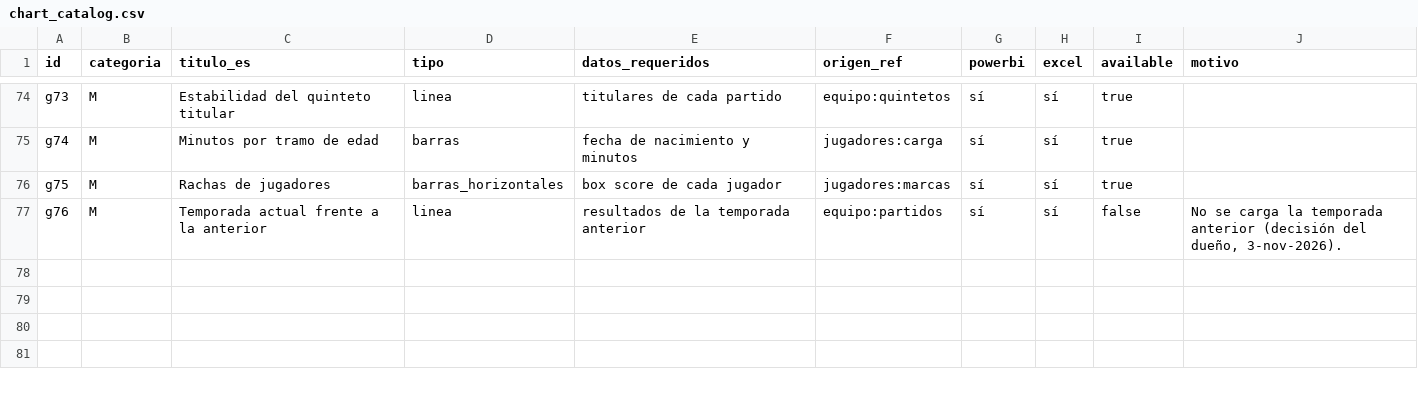
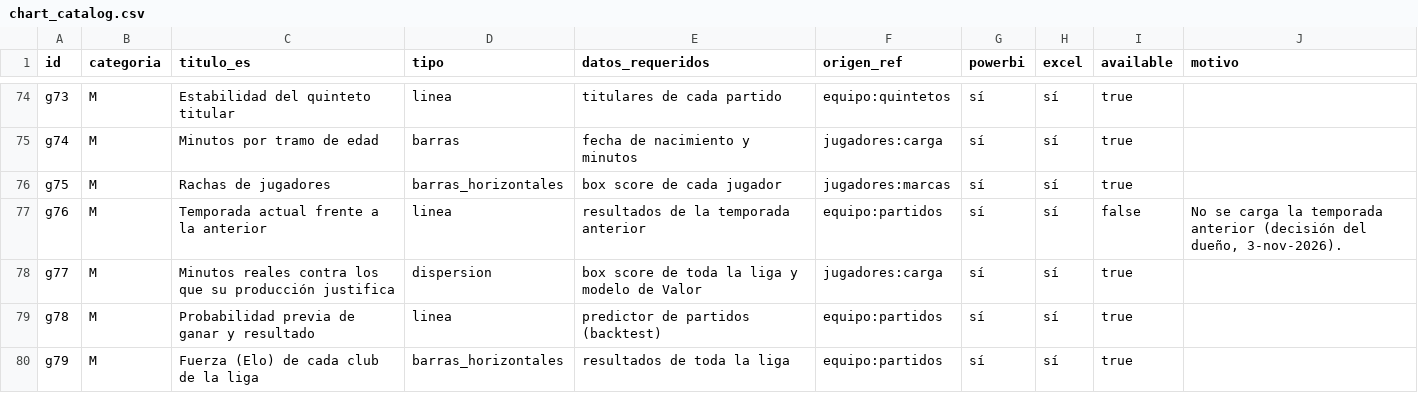
Before and after one commit to altamirandapatricioseb/Pelotheta-Basket-, a CSV file: data/chart_catalog.csv, drawn as a sheet; only a part is shown, gaps mark what is left out; the diff names each change by its address in the sheet, - before the commit and + after, or states it on an @@ line.

```diff
--- a/data/chart_catalog.csv
+++ b/data/chart_catalog.csv
+row 78: g77 | M | Minutos reales contra los que su producción justifica | dispersion | box score de toda la liga y modelo de Valor | jugadores:carga | sí | sí | true
+row 79: g78 | M | Probabilidad previa de ganar y resultado | linea | predictor de partidos (backtest) | equipo:partidos | sí | sí | true
+row 80: g79 | M | Fuerza (Elo) de cada club de la liga | barras_horizontales | resultados de toda la liga | equipo:partidos | sí | sí | true
```
Also changed, not shown: data/chart_source_map.csv, 46 other files.
